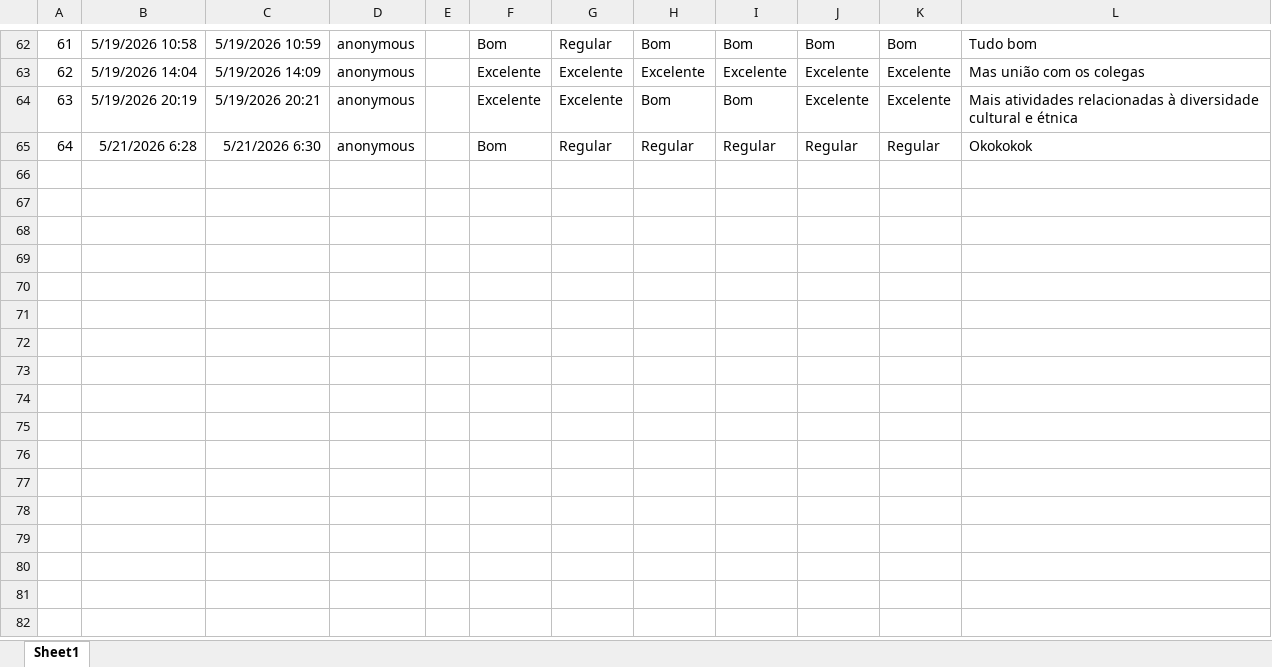
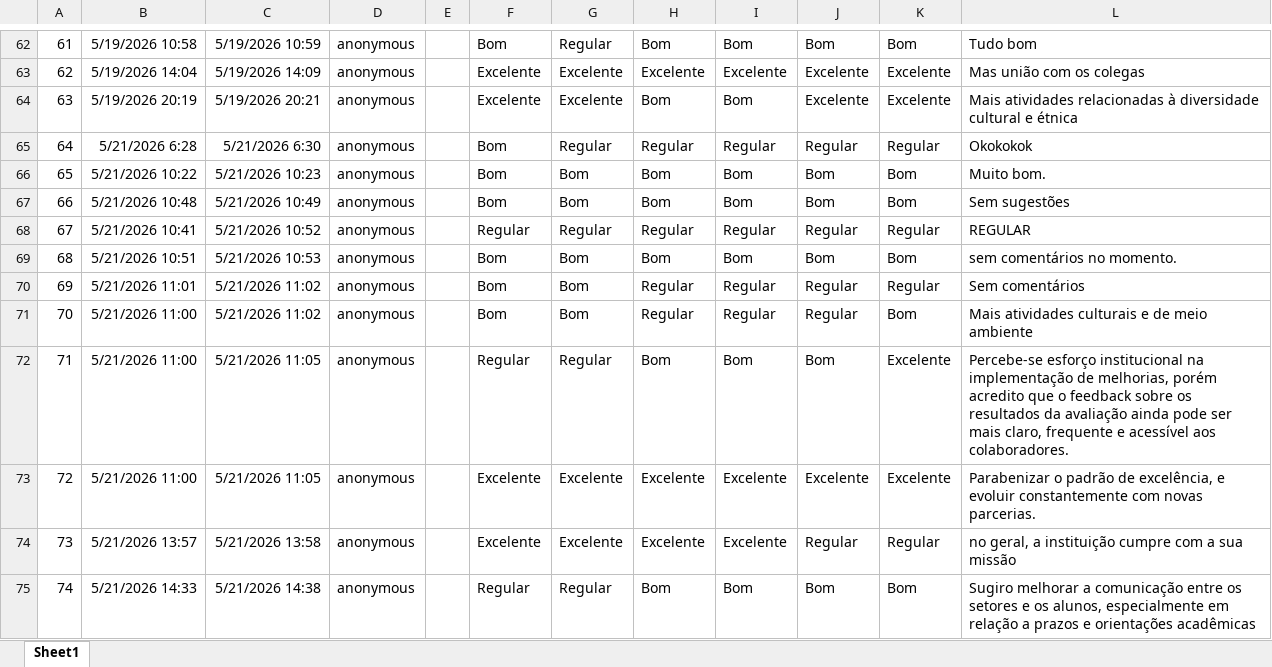
Before and after one commit to drwillsdias/cpa-uni, an Excel workbook: dados/administrativos.xlsx, sheet Sheet1, drawn as a sheet; only a part is shown, gaps mark what is left out; values as stored, in another font and other column widths than the file's, no borders; table styles not drawn; the diff names each change by its address in the sheet, - before the commit and + after, or states it on an @@ line.

```diff
--- a/dados/administrativos.xlsx (sheet Sheet1)
+++ b/dados/administrativos.xlsx (sheet Sheet1)
+row 66: 65 | 5/21/2026 10:22 | 5/21/2026 10:23 | anonymous |  | Bom | Bom | Bom | Bom | Bom | Bom | Muito bom.
+row 67: 66 | 5/21/2026 10:48 | 5/21/2026 10:49 | anonymous |  | Bom | Bom | Bom | Bom | Bom | Bom | Sem sugestões
+row 68: 67 | 5/21/2026 10:41 | 5/21/2026 10:52 | anonymous |  | Regular | Regular | Regular | Regular | Regular | Regular | REGULAR
+row 69: 68 | 5/21/2026 10:51 | 5/21/2026 10:53 | anonymous |  | Bom | Bom | Bom | Bom | Bom | Bom | sem comentários no momento.
+row 70: 69 | 5/21/2026 11:01 | 5/21/2026 11:02 | anonymous |  | Bom | Bom | Regular | Regular | Regular | Regular | Sem comentários
+row 71: 70 | 5/21/2026 11:00 | 5/21/2026 11:02 | anonymous |  | Bom | Bom | Regular | Regular | Regular | Bom | Mais atividades culturais e de meio ambiente
+row 72: 71 | 5/21/2026 11:00 | 5/21/2026 11:05 | anonymous |  | Regular | Regular | Bom | Bom | Bom | Excelente | Percebe-se esforço institucional na implementação de melhorias, porém acredito que o feedback sobre os resultados da avaliação ainda pode ser mais claro, frequente e acessível aos colaboradores.
+row 73: 72 | 5/21/2026 11:00 | 5/21/2026 11:05 | anonymous |  | Excelente | Excelente | Excelente | Excelente | Excelente | Excelente | Parabenizar o padrão de excelência, e evoluir constantemente com novas parcerias.
+row 74: 73 | 5/21/2026 13:57 | 5/21/2026 13:58 | anonymous |  | Excelente | Excelente | Excelente | Excelente | Regular | Regular | no geral, a instituição cumpre com a sua missão
+row 75: 74 | 5/21/2026 14:33 | 5/21/2026 14:38 | anonymous |  | Regular | Regular | Bom | Bom | Bom | Bom | Sugiro melhorar a comunicação entre os setores e os alunos, especialmente em relação a prazos e orientações acadêmicas
```
Also changed, not shown: 2 other files.
